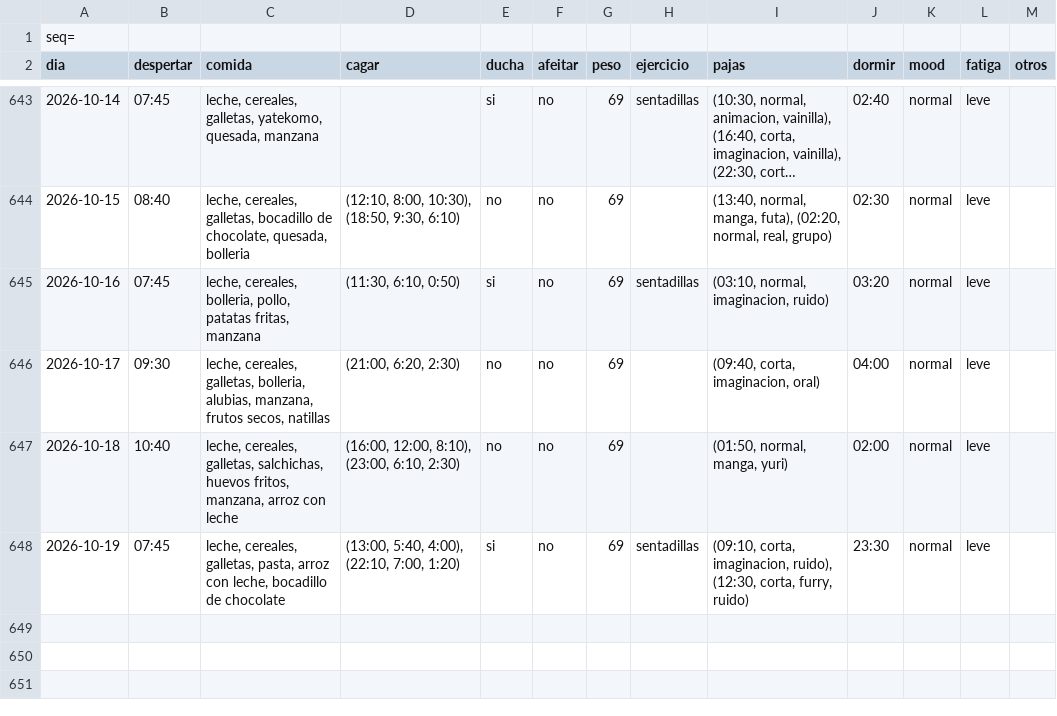
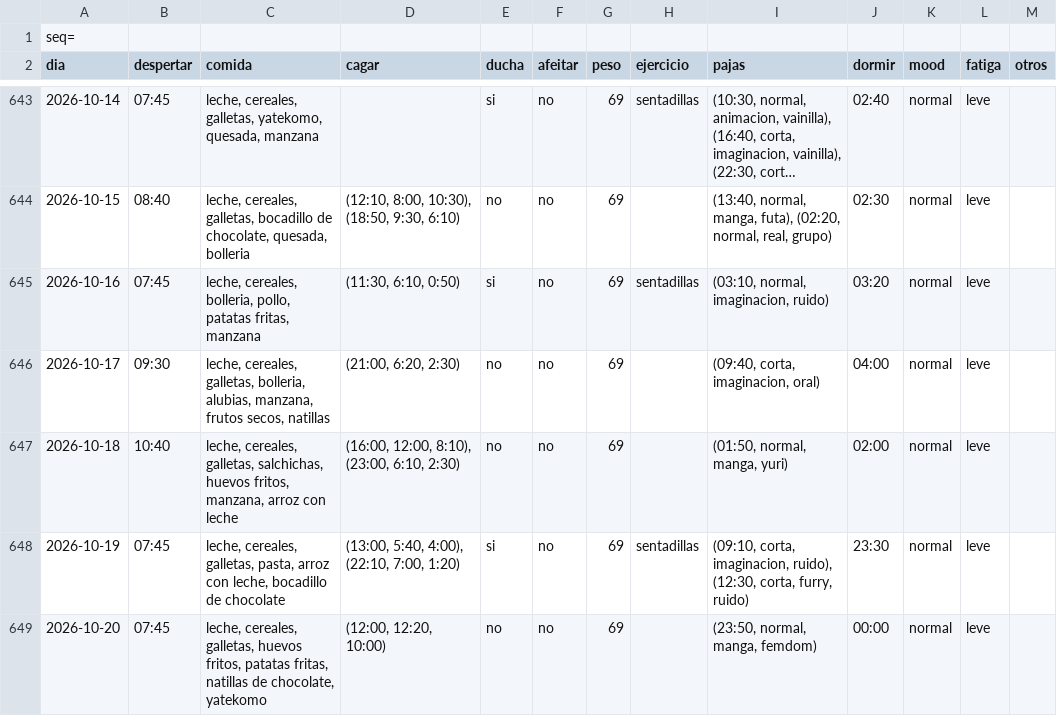
Before and after one commit to megabentilad/Estadisticas, a CSV file: docs/base.csv, drawn as a sheet; only a part is shown, gaps mark what is left out; long unchanged cells end in ….

Commit message:
Actualizar reporte diario

```diff
--- a/docs/base.csv
+++ b/docs/base.csv
@@ -648 +648,2 @@ dia;despertar;comida;cagar;ducha;afeitar;peso;ejercicio;pajas;dormir;mood;fatiga
 2026-10-19;07:45;leche, cereales, galletas, pasta, arroz con leche, bocadillo de chocolate;(13:00, 5:40, 4:00), (22:10, 7:00, 1:20);si;no;69;sentadillas;(09:10, corta, imaginacion, ruido), (12:30, corta, furry, ruido);23:30;normal;leve;
+2026-10-20;07:45;leche, cereales, galletas, huevos fritos, patatas fritas, natillas de chocolate, yatekomo;(12:00, 12:20, 10:00);no;no;69;;(23:50, normal, manga, femdom);00:00;normal;leve;
```
